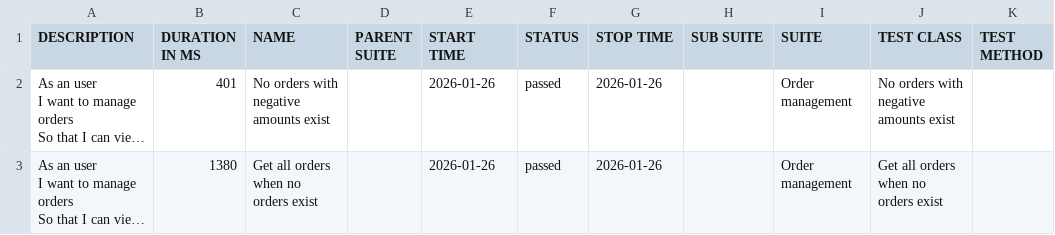
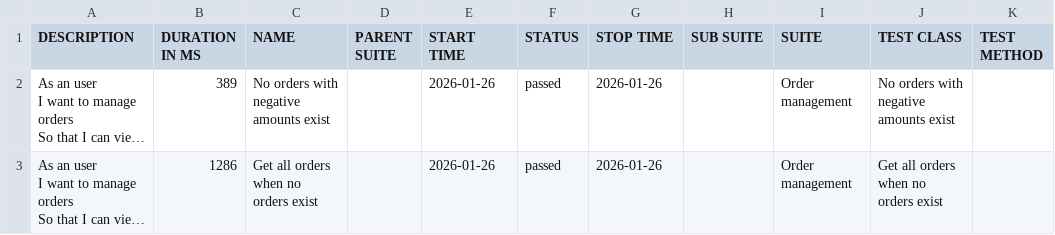
Before and after one commit to VitaAuto/JavaPortfolioProject, a CSV file: data/suites.csv, drawn as a sheet; long unchanged cells end in …; the diff names each change by its address in the sheet, - before the commit and + after, or states it on an @@ line.

```diff
--- a/data/suites.csv
+++ b/data/suites.csv
-B2 (DURATION IN MS): 401
+B2 (DURATION IN MS): 389
-B3 (DURATION IN MS): 1380
+B3 (DURATION IN MS): 1286
```
Also changed, not shown: 18 other files.
